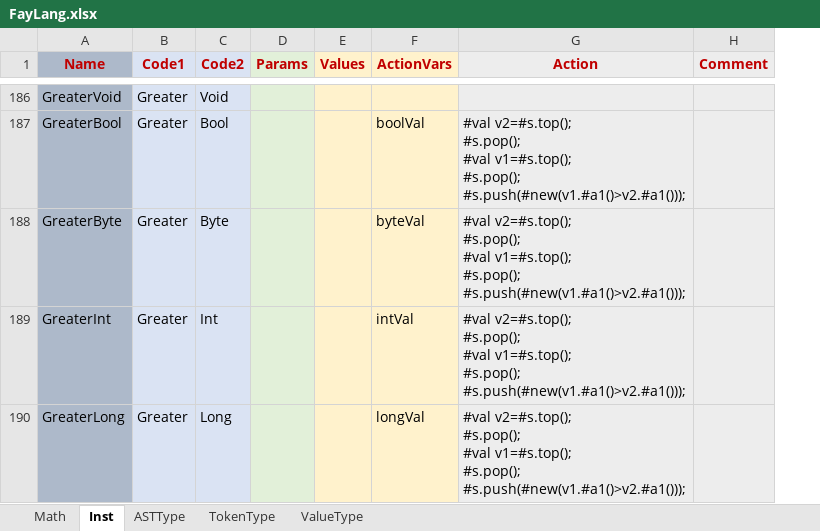
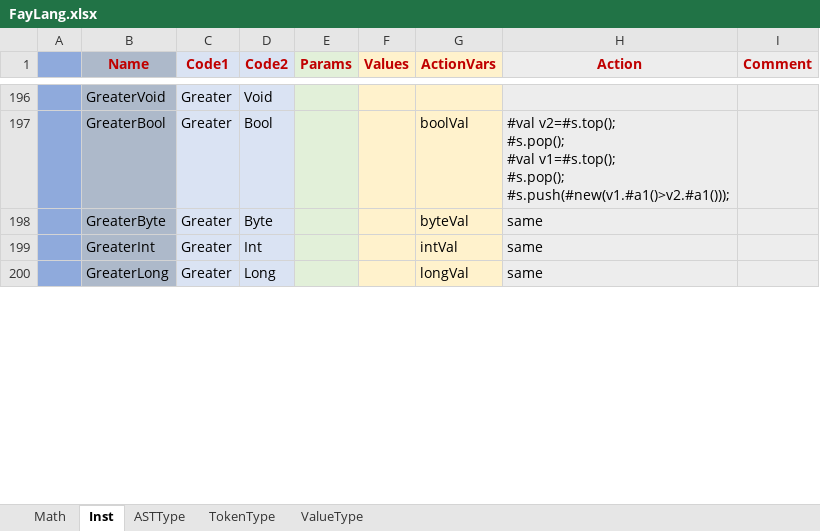
Before and after one commit to larlf/fay, an Excel workbook: doc/FayLang.xlsx, sheet Inst, drawn as a sheet; only a part is shown, gaps mark what is left out; values as stored, in another font and other column widths than the file's, no borders; addresses are those after the commit; ↵ is a line break in a cell; the diff covers the shown part only; the diff names each change by its address in the sheet, - before the commit and + after, or states it on an @@ line.

```diff
--- a/doc/FayLang.xlsx (sheet Inst)
+++ b/doc/FayLang.xlsx (sheet Inst)
+column A, empty
-H198:H200 (Action): #val v2=#s.top(); ↵ #s.pop(); ↵ #val v1=#s.top(); ↵ #s.pop(); ↵ #s.push(#new(v1.#a1()>v2.#a1()));
+H198:H200 (Action): same
```
Also changed, not shown: 10 added rows and 51 edited cells elsewhere in this sheet, formulas that keep their value, 16 other files.
